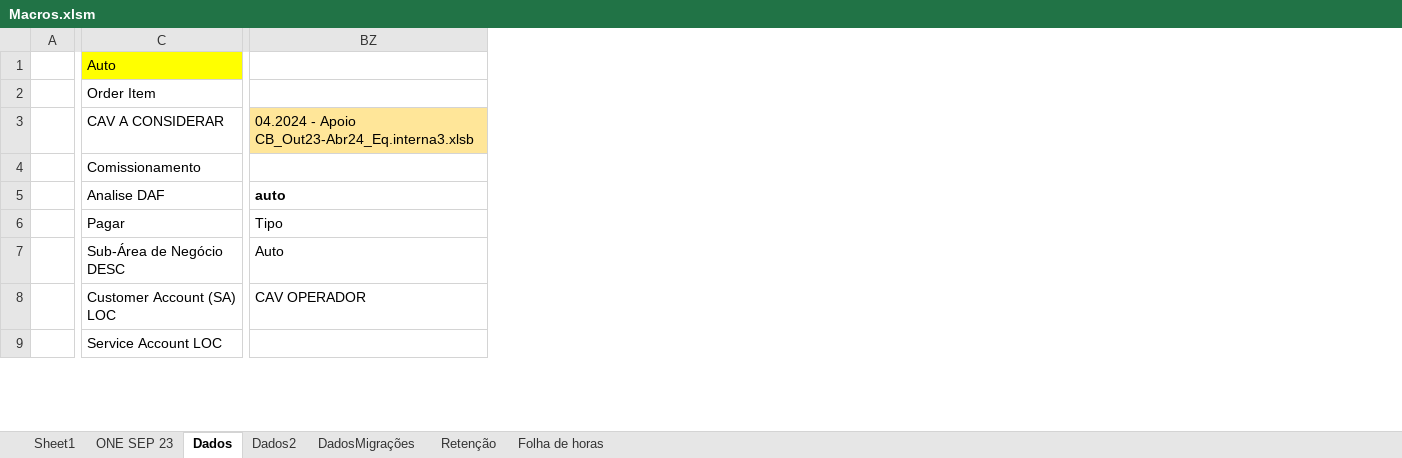
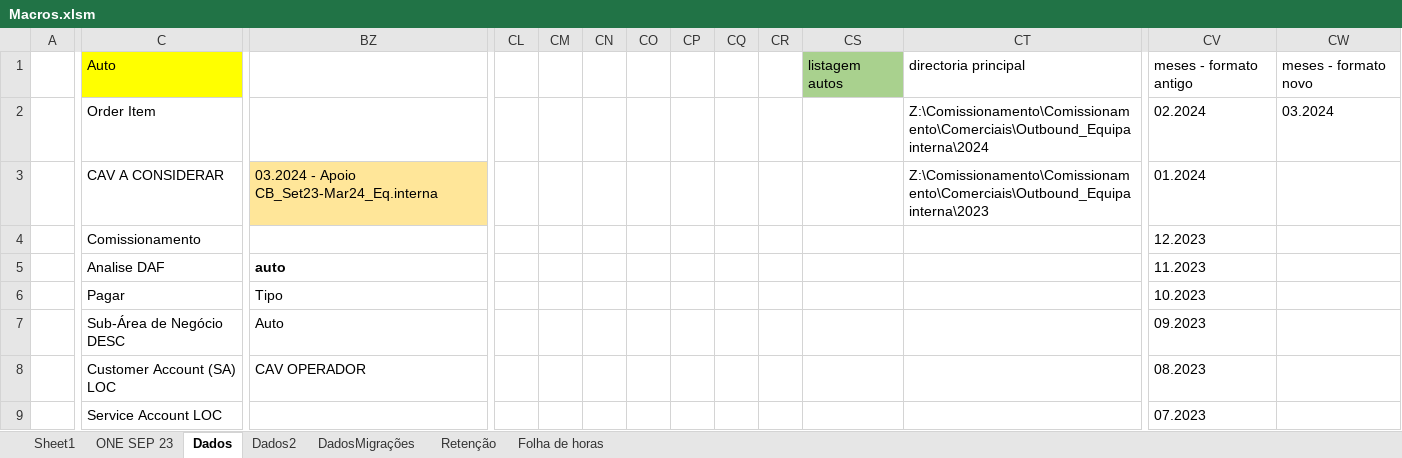
Before and after one commit to josepmatias/ONE, an Excel workbook: Macros.xlsm, sheet Dados, drawn as a sheet; only a part is shown, gaps mark what is left out; values as stored, in another font and other column widths than the file's, no borders; charts and pictures not drawn; the diff covers the shown part only; the diff names each change by its address in the sheet, - before the commit and + after, or states it on an @@ line.

Commit message:
Add files via upload
update 11/05

```diff
--- a/Macros.xlsm (sheet Dados)
+++ b/Macros.xlsm (sheet Dados)
+column CL, empty
+column CM, empty
+column CN, empty
+column CO, empty
+column CP, empty
+column CQ, empty
+column CR, empty
+column CS, row 1: listagem autos
+column CT, rows 1-3: directoria principal | Z:\Comissionamento\Comissionamento\Comerciais\Outbound_Equipa interna\2024 | Z:\Comissionamento\Comissionamento\Comerciais\Outbound_Equipa interna\2023
+column CV, rows 1-9: meses - formato antigo | 02.2024 | 01.2024 | 12.2023 | 11.2023 | 10.2023 | 09.2023 | 08.2023 | 07.2023
+column CW, rows 1-2: meses - formato novo | 03.2024
-BZ3: 04.2024 - Apoio CB_Out23-Abr24_Eq.interna3.xlsb
+BZ3: 03.2024 - Apoio CB_Set23-Mar24_Eq.interna
```
Also changed, not shown: 1 added column elsewhere in this sheet, sheet Dados2, sheet DadosMigrações.
